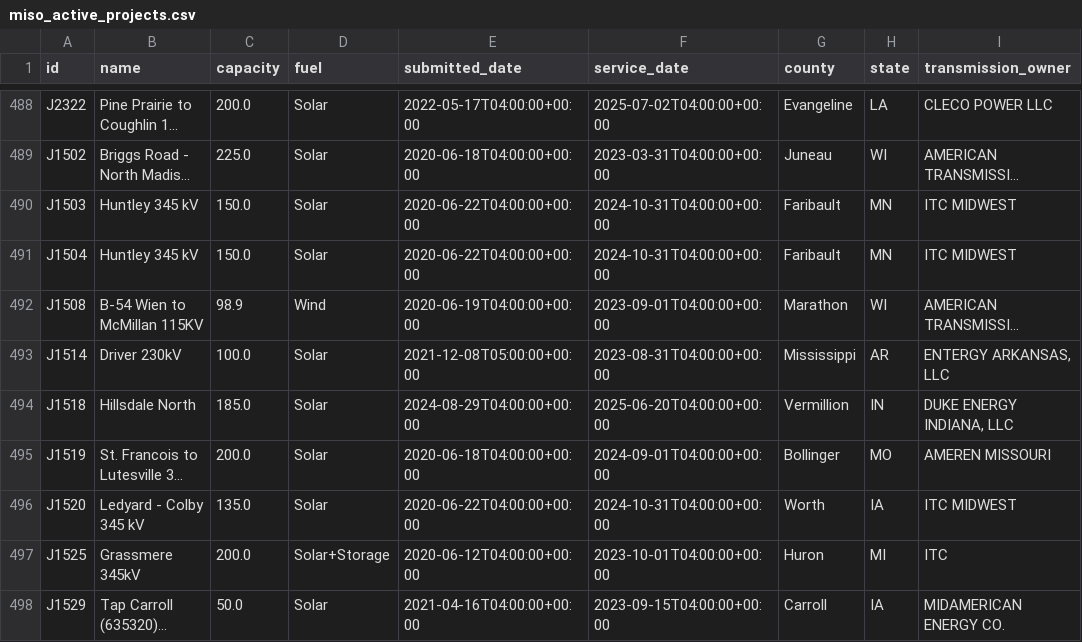
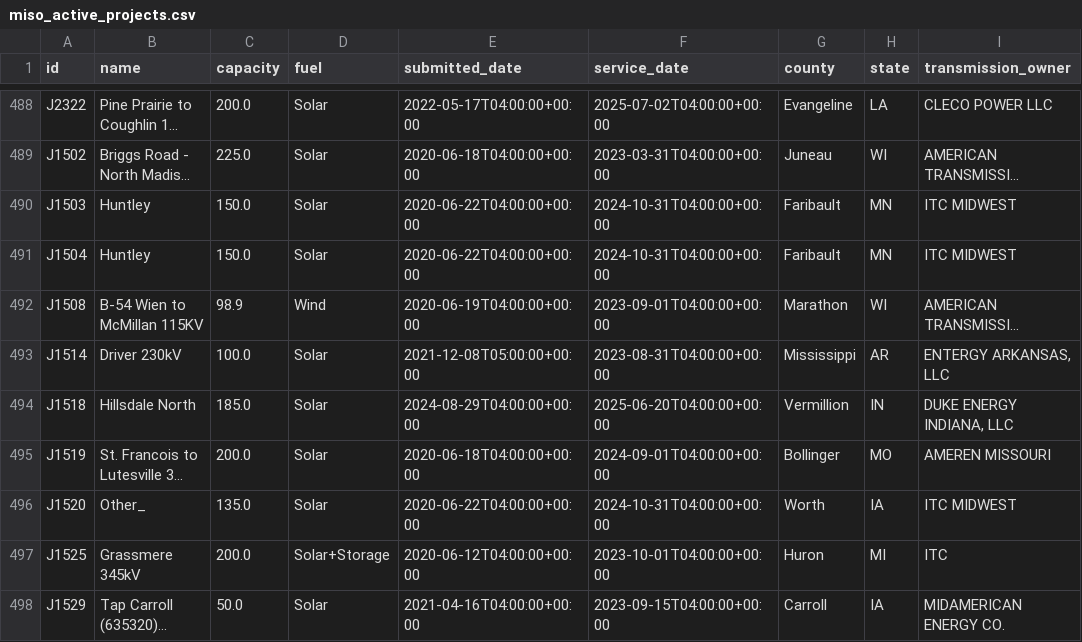
Before and after one commit to zachwl/gi-queue-map, a CSV file: data/individual_queues/miso_active_projects.csv, drawn as a sheet; only a part is shown, gaps mark what is left out; long unchanged cells end in …; the diff covers the shown part only; the diff names each change by its address in the sheet, - before the commit and + after, or states it on an @@ line.

```diff
--- a/data/individual_queues/miso_active_projects.csv
+++ b/data/individual_queues/miso_active_projects.csv
-B490:B491 (name): Huntley 345 kV
+B490:B491 (name): Huntley
-B496 (name): Ledyard - Colby 345 kV
+B496 (name): Other_
```
Also changed, not shown: 6 added rows and 2 edited cells elsewhere in this file, data/individual_queues/isone_active_projects.csv, 2 other files.
